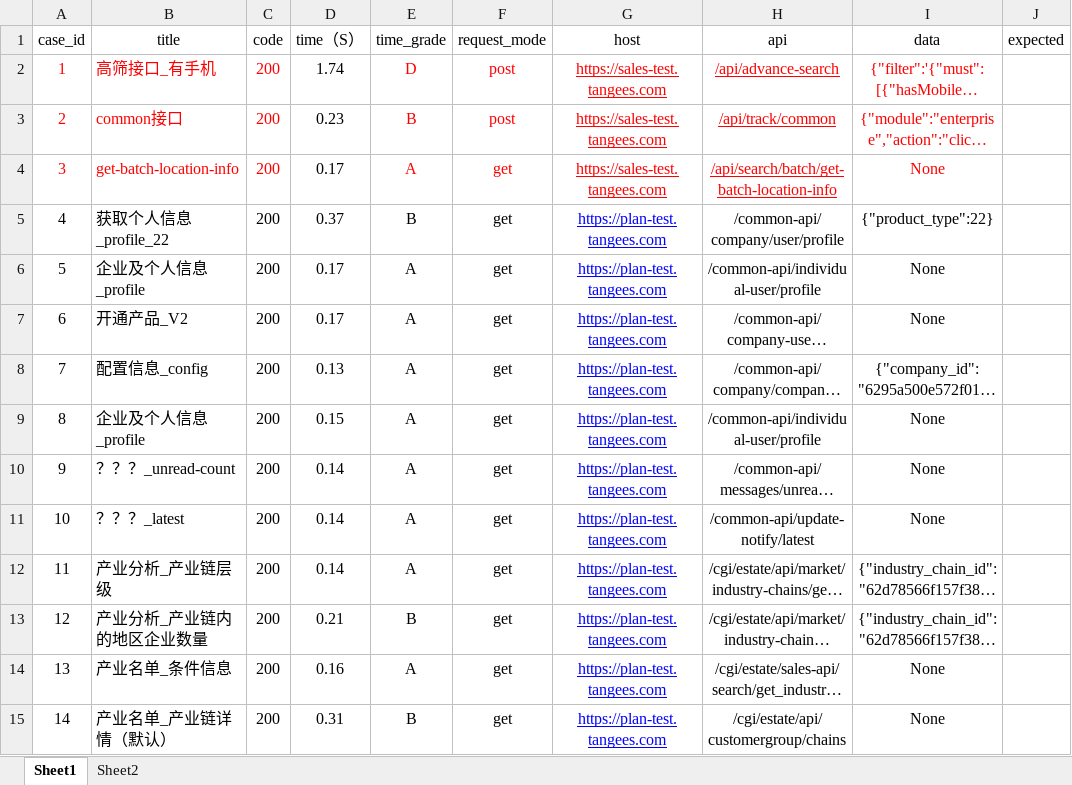
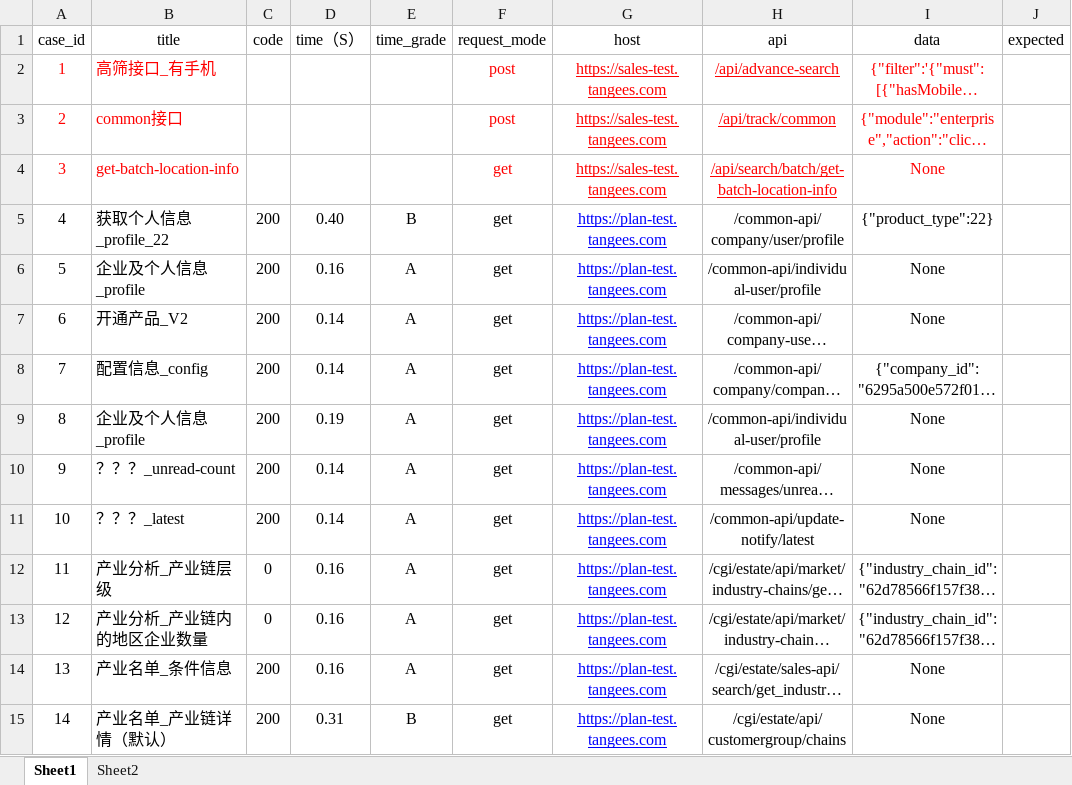
Before and after one commit to CAIjiahu/api-interface-test, an Excel workbook: data/interface.xlsx, sheet Sheet1, drawn as a sheet; only a part is shown; long unchanged cells end in …; values as stored, in another font and other column widths than the file's, no borders; the diff covers the shown part only; the diff names each change by its address in the sheet, - before the commit and + after, or states it on an @@ line.

```diff
--- a/data/interface.xlsx (sheet Sheet1)
+++ b/data/interface.xlsx (sheet Sheet1)
-C2:C4 (code): 200
+C2:C4 (code): (empty)
-D2 (time（S）): 1.74
+D2 (time（S）): (empty)
-E2 (time_grade): D
+E2 (time_grade): (empty)
-D3 (time（S）): 0.23
+D3 (time（S）): (empty)
-E3 (time_grade): B
+E3 (time_grade): (empty)
-D4 (time（S）): 0.17
+D4 (time（S）): (empty)
-E4 (time_grade): A
+E4 (time_grade): (empty)
-D5 (time（S）): 0.37
+D5 (time（S）): 0.40
-D6 (time（S）): 0.17
+D6 (time（S）): 0.16
-D7 (time（S）): 0.17
+D7 (time（S）): 0.14
-D8 (time（S）): 0.13
+D8 (time（S）): 0.14
-D9 (time（S）): 0.15
+D9 (time（S）): 0.19
-C12:C13 (code): 200
+C12:C13 (code): 0
-D12 (time（S）): 0.14
+D12 (time（S）): 0.16
-D13 (time（S）): 0.21
+D13 (time（S）): 0.16
-E13 (time_grade): B
+E13 (time_grade): A
```
Also changed, not shown: 36 edited cells elsewhere in this sheet, 3 other files.
